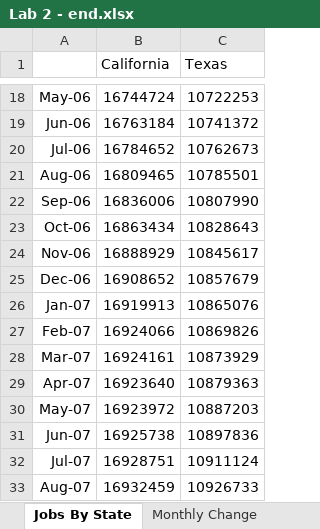
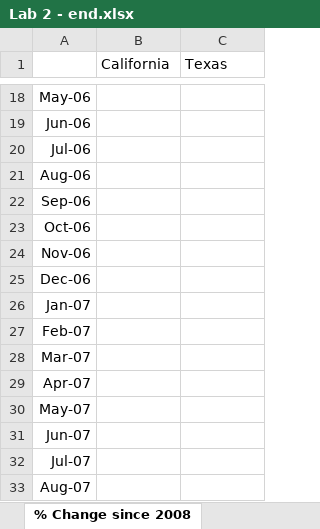
Before and after one commit to matthiasxc/DataVisClass, an Excel workbook: Labs/Lab 2 Assets/Lab 2 - end.xlsx, sheet % Change since 2008, drawn as a sheet; only a part is shown, gaps mark what is left out; values as stored, in another font and other column widths than the file's, no borders; charts and pictures not drawn; the diff covers the shown part only; the diff names each change by its address in the sheet, - before the commit and + after, or states it on an @@ line.

```diff
--- a/Labs/Lab 2 Assets/Lab 2 - end.xlsx (sheet % Change since 2008)
+++ b/Labs/Lab 2 Assets/Lab 2 - end.xlsx (sheet % Change since 2008)
-sheet tab: Jobs By State
+sheet tab: % Change since 2008
-sheet tab: Monthly Change
-B18 (California): 16744724
+B18 (California): (empty)
-C18 (Texas): 10722253
+C18 (Texas): (empty)
-B19 (California): 16763184
+B19 (California): (empty)
-C19 (Texas): 10741372
+C19 (Texas): (empty)
-B20 (California): 16784652
+B20 (California): (empty)
-C20 (Texas): 10762673
+C20 (Texas): (empty)
-B21 (California): 16809465
+B21 (California): (empty)
-C21 (Texas): 10785501
+C21 (Texas): (empty)
-B22 (California): 16836006
+B22 (California): (empty)
-C22 (Texas): 10807990
+C22 (Texas): (empty)
-B23 (California): 16863434
+B23 (California): (empty)
-C23 (Texas): 10828643
+C23 (Texas): (empty)
-B24 (California): 16888929
+B24 (California): (empty)
-C24 (Texas): 10845617
+C24 (Texas): (empty)
-B25 (California): 16908652
+B25 (California): (empty)
-C25 (Texas): 10857679
+C25 (Texas): (empty)
-B26 (California): 16919913
+B26 (California): (empty)
-C26 (Texas): 10865076
+C26 (Texas): (empty)
-B27 (California): 16924066
+B27 (California): (empty)
-C27 (Texas): 10869826
+C27 (Texas): (empty)
-B28 (California): 16924161
+B28 (California): (empty)
-C28 (Texas): 10873929
+C28 (Texas): (empty)
-B29 (California): 16923640
+B29 (California): (empty)
-C29 (Texas): 10879363
+C29 (Texas): (empty)
-B30 (California): 16923972
+B30 (California): (empty)
-C30 (Texas): 10887203
+C30 (Texas): (empty)
-B31 (California): 16925738
+B31 (California): (empty)
-C31 (Texas): 10897836
+C31 (Texas): (empty)
-B32 (California): 16928751
+B32 (California): (empty)
-C32 (Texas): 10911124
+C32 (Texas): (empty)
-B33 (California): 16932459
+B33 (California): (empty)
-C33 (Texas): 10926733
+C33 (Texas): (empty)
```
Also changed, not shown: 24 added rows and 216 edited cells elsewhere in this sheet, other sheet tabs, charts or pictures, Labs/Lab 2 Assets/Lab 2 - midpoint.xlsx, Labs/Lab 3 Assets/Lab 3 - begin.xlsx, 12 other files.
